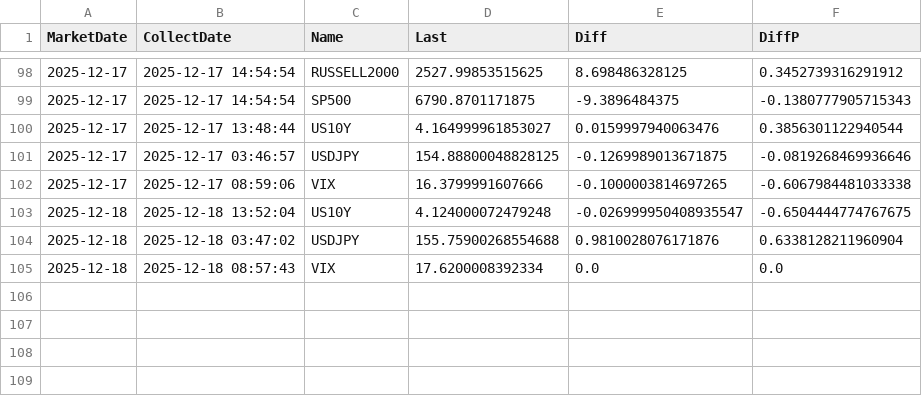
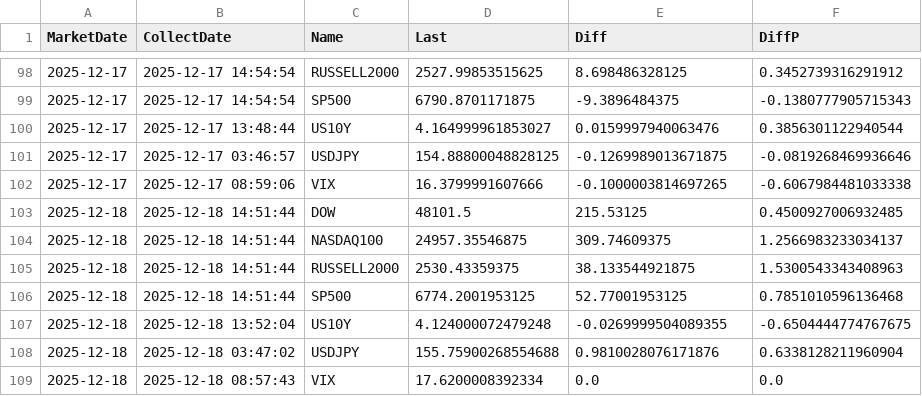
Before and after one commit to ebnr321130921-pixel/finance-report, a CSV file: 3_US_Index/us_index_daily_backup.csv, drawn as a sheet; only a part is shown, gaps mark what is left out.

```diff
--- a/3_US_Index/us_index_daily_backup.csv
+++ b/3_US_Index/us_index_daily_backup.csv
@@ -102,3 +102,7 @@ MarketDate,CollectDate,Name,Last,Diff,DiffP
 2025-12-17,2025-12-17 08:59:06,VIX,16.3799991607666,-0.1000003814697265,-0.6067984481033338
-2025-12-18,2025-12-18 13:52:04,US10Y,4.124000072479248,-0.026999950408935547,-0.6504444774767675
+2025-12-18,2025-12-18 14:51:44,DOW,48101.5,215.53125,0.4500927006932485
+2025-12-18,2025-12-18 14:51:44,NASDAQ100,24957.35546875,309.74609375,1.2566983233034137
+2025-12-18,2025-12-18 14:51:44,RUSSELL2000,2530.43359375,38.133544921875,1.5300543343408963
+2025-12-18,2025-12-18 14:51:44,SP500,6774.2001953125,52.77001953125,0.7851010596136468
+2025-12-18,2025-12-18 13:52:04,US10Y,4.124000072479248,-0.0269999504089355,-0.6504444774767675
 2025-12-18,2025-12-18 03:47:02,USDJPY,155.75900268554688,0.9810028076171876,0.6338128211960904
```
Also changed, not shown: 1_QQQ-SP500/annual_returns.csv, 1_QQQ-SP500/monthly_returns.csv, 4 other files.
